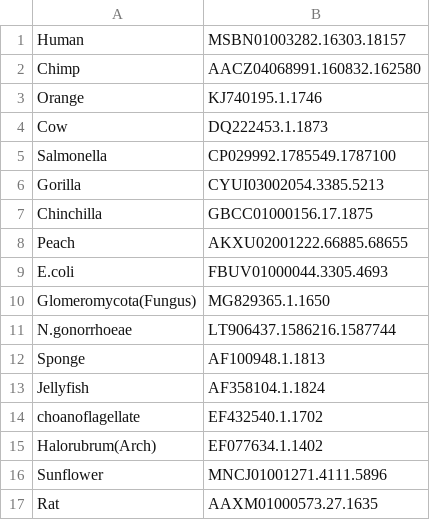
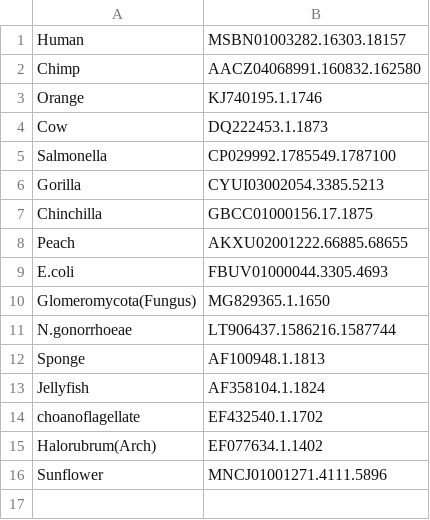
Before and after one commit to TahaAslani/16S_rRNA_phylogeny, a CSV file: test_species.csv, drawn as a sheet.

Commit message:
Update test_species.csv

```diff
--- a/test_species.csv
+++ b/test_species.csv
@@ -16,2 +16 @@ Halorubrum(Arch),EF077634.1.1402
 Sunflower,MNCJ01001271.4111.5896
-Rat,AAXM01000573.27.1635
```
